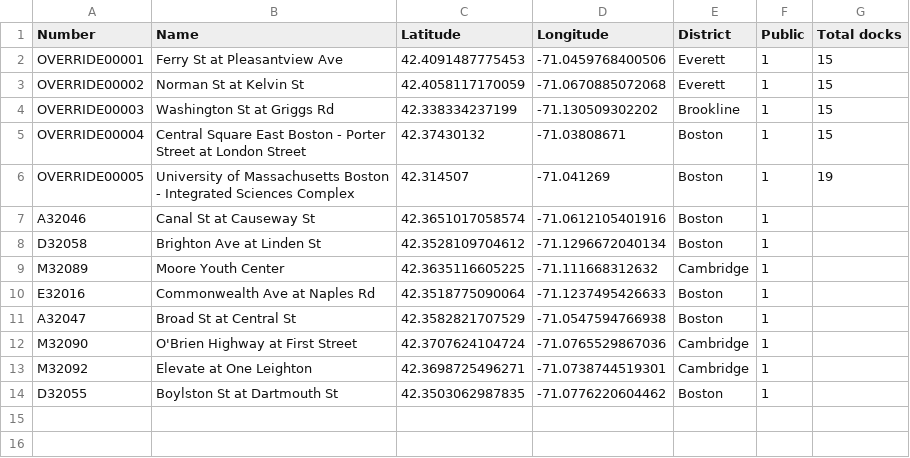
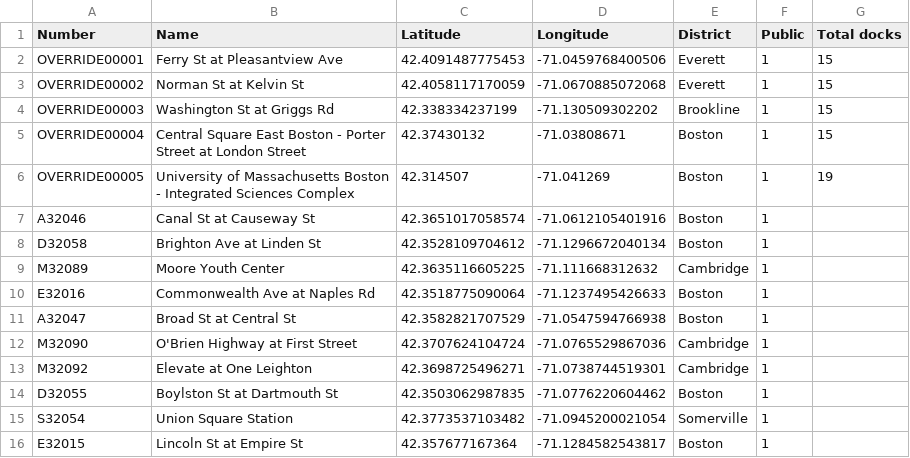
Before and after one commit to ginic/bluebikes-importer, a CSV file: src/bluebikes/stations/published/station_id_overrides.csv, drawn as a sheet; the diff names each change by its address in the sheet, - before the commit and + after, or states it on an @@ line.

Commit message:
Updates to station overrides and normalization query

```diff
--- a/src/bluebikes/stations/published/station_id_overrides.csv
+++ b/src/bluebikes/stations/published/station_id_overrides.csv
+row 15: S32054 | Union Square Station | 42.3773537103482 | -71.0945200021054 | Somerville | 1
+row 16: E32015 | Lincoln St at Empire St | 42.357677167364 | -71.1284582543817 | Boston | 1
```
Also changed, not shown: 1 other file.
